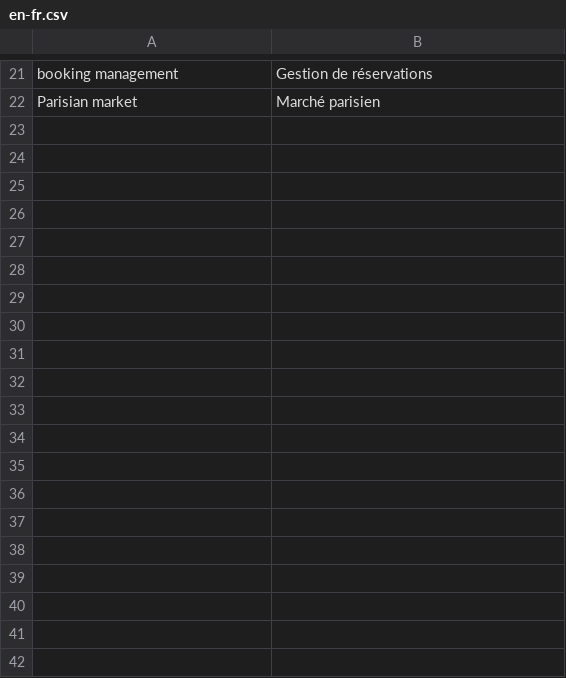
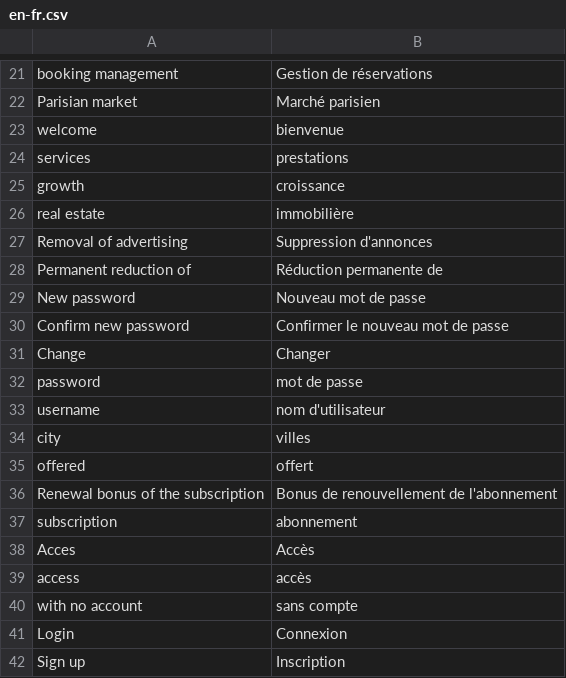
Before and after one commit to victordalet/PA2_ESGI, a CSV file: data-insertion/files_translation/en-fr.csv, drawn as a sheet; only a part is shown, gaps mark what is left out; the diff covers the shown part only; the diff names each change by its address in the sheet, - before the commit and + after, or states it on an @@ line.

Commit message:
fix(translation): fix bug

```diff
--- a/data-insertion/files_translation/en-fr.csv
+++ b/data-insertion/files_translation/en-fr.csv
+row 23: welcome | bienvenue
+row 24: services | prestations
+row 25: growth | croissance
+row 26: real estate | immobilière
+row 27: Removal of advertising | Suppression d'annonces
+row 28: Permanent reduction of | Réduction permanente de
+row 29: New password | Nouveau mot de passe
+row 30: Confirm new password | Confirmer le nouveau mot de passe
+row 31: Change | Changer
+row 32: password | mot de passe
+row 33: username | nom d'utilisateur
+row 34: city | villes
+row 35: offered | offert
+row 36: Renewal bonus of the subscription | Bonus de renouvellement de l'abonnement
+row 37: subscription | abonnement
+row 38: Acces | Accès
+row 39: access | accès
+row 40: with no account | sans compte
+row 41: Login | Connexion
+row 42: Sign up | Inscription
```
Also changed, not shown: 32 added rows elsewhere in this file, 3 other files.
